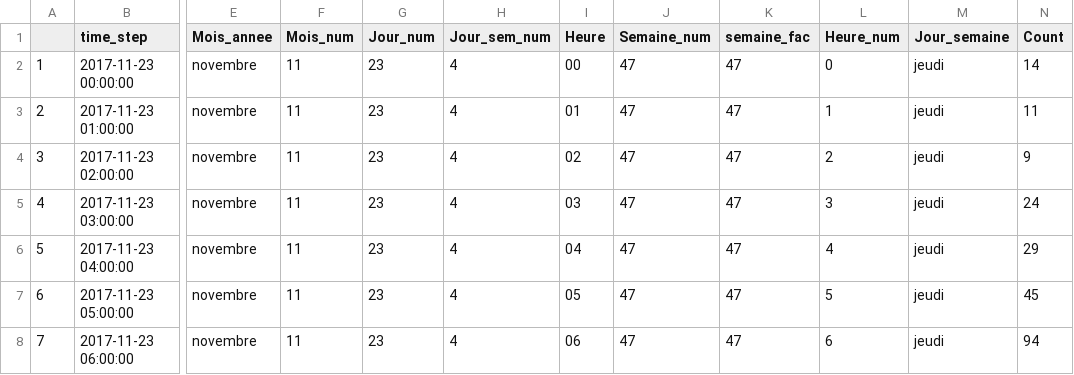
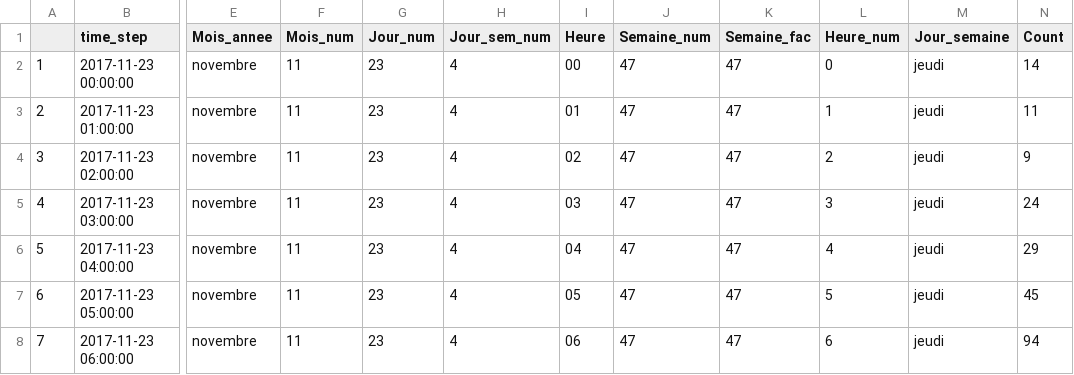
Before and after one commit to fgelot/SiWIM-project, a CSV file: 2_Data/2_Retraitees/SiWIM_data_hours_full.csv, drawn as a sheet; only a part is shown, gaps mark what is left out; the diff names each change by its address in the sheet, - before the commit and + after, or states it on an @@ line.

Commit message:
Scripts time series + models + shiny

```diff
--- a/2_Data/2_Retraitees/SiWIM_data_hours_full.csv
+++ b/2_Data/2_Retraitees/SiWIM_data_hours_full.csv
-K1: semaine_fac
+K1: Semaine_fac
```
Also changed, not shown: 46 other files.
